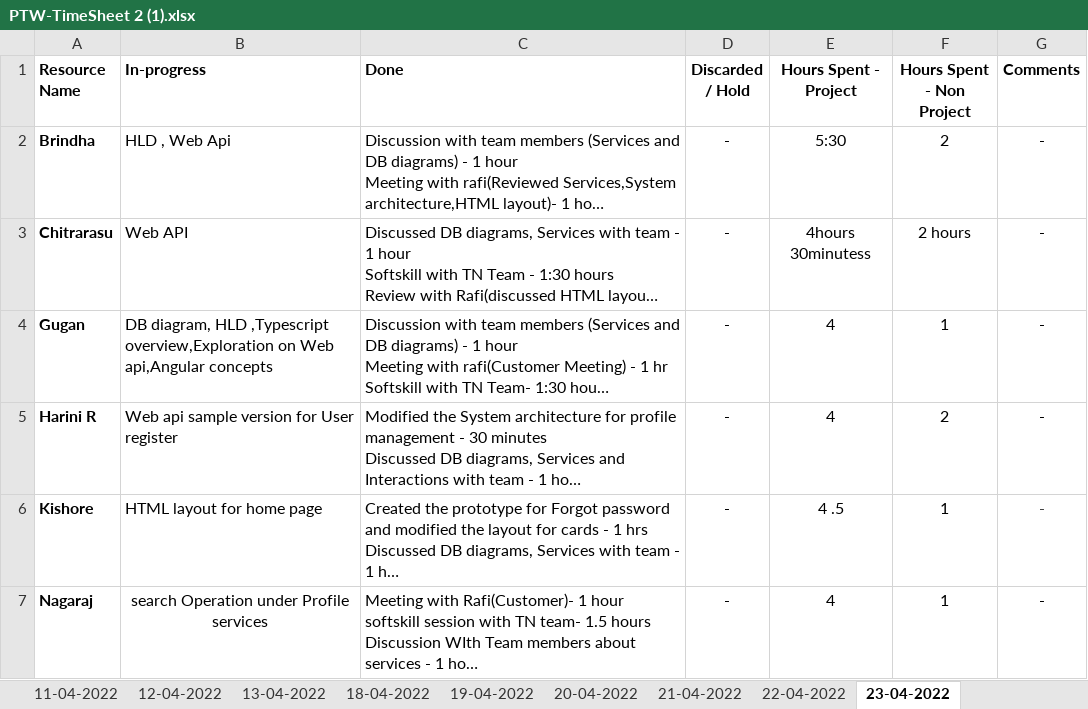
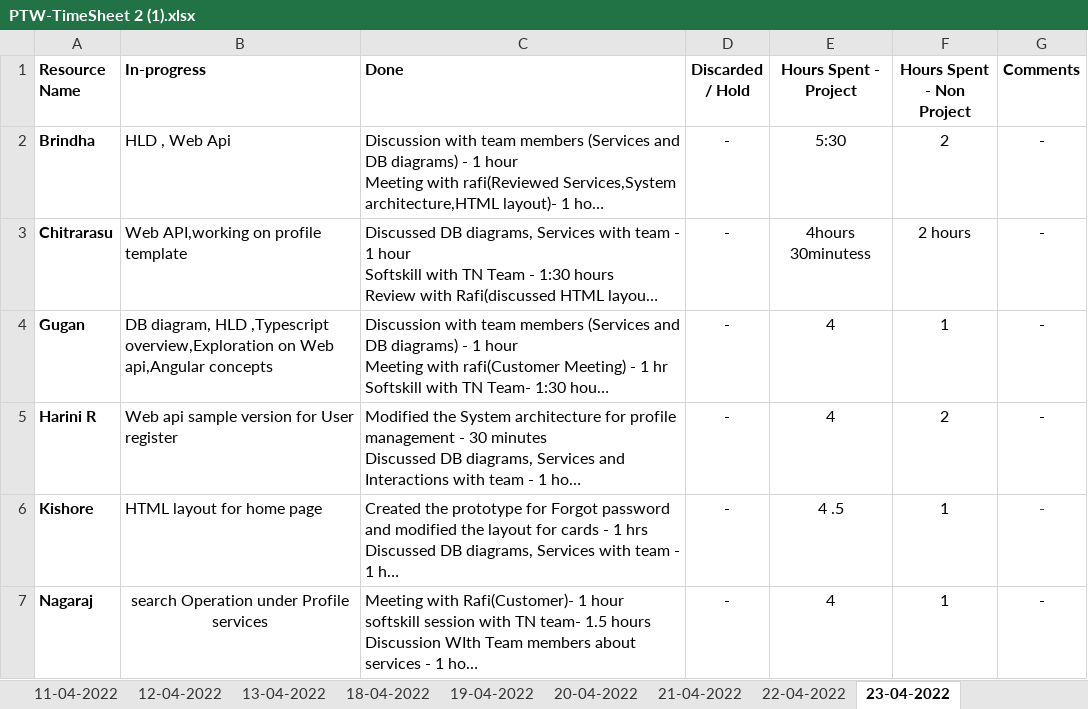
Before and after one commit to AspireTeamGenesis/Profile_Management, an Excel workbook: Process/Timesheet/PTW-TimeSheet 2 (1).xlsx, sheet 23-04-2022, drawn as a sheet; only a part is shown; long unchanged cells end in …; values as stored, in another font and other column widths than the file's, no borders; the diff names each change by its address in the sheet, - before the commit and + after, or states it on an @@ line.

Commit message:
Updated timesheet

```diff
--- a/Process/Timesheet/PTW-TimeSheet 2 (1).xlsx (sheet 23-04-2022)
+++ b/Process/Timesheet/PTW-TimeSheet 2 (1).xlsx (sheet 23-04-2022)
-B3 (In-progress): Web API
+B3 (In-progress): Web API,working on profile template
```
